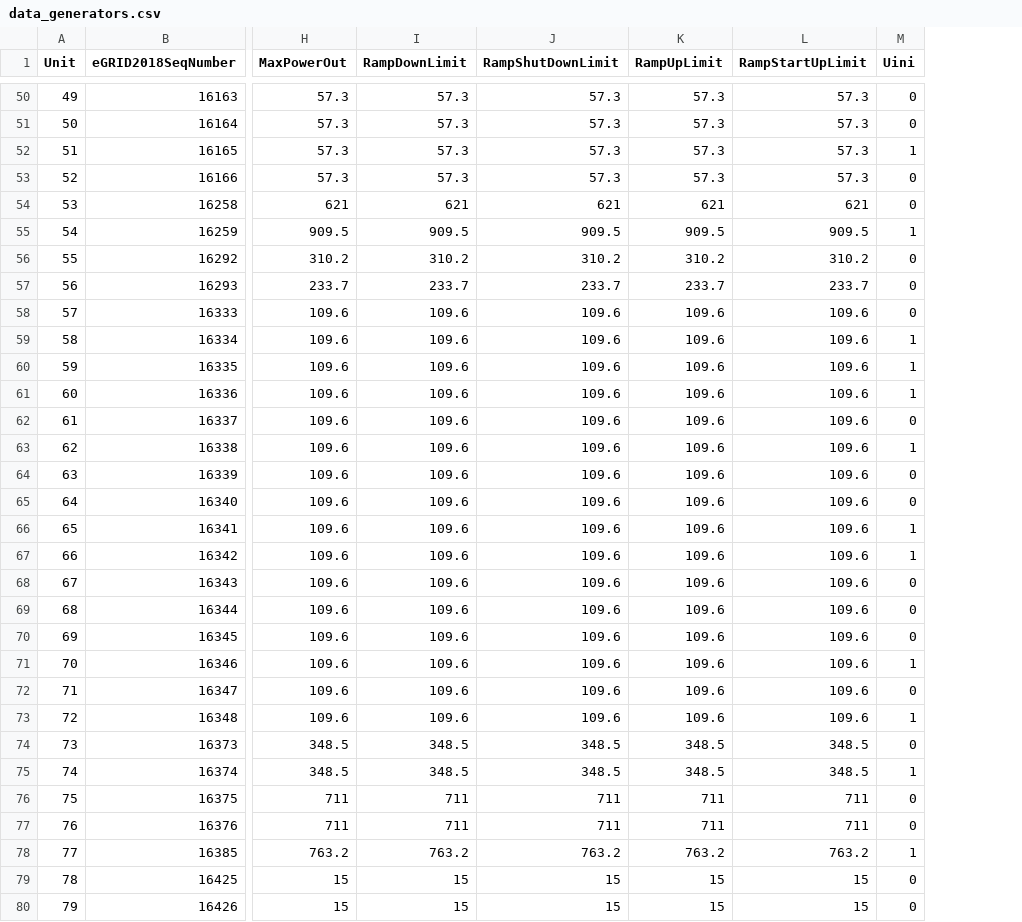
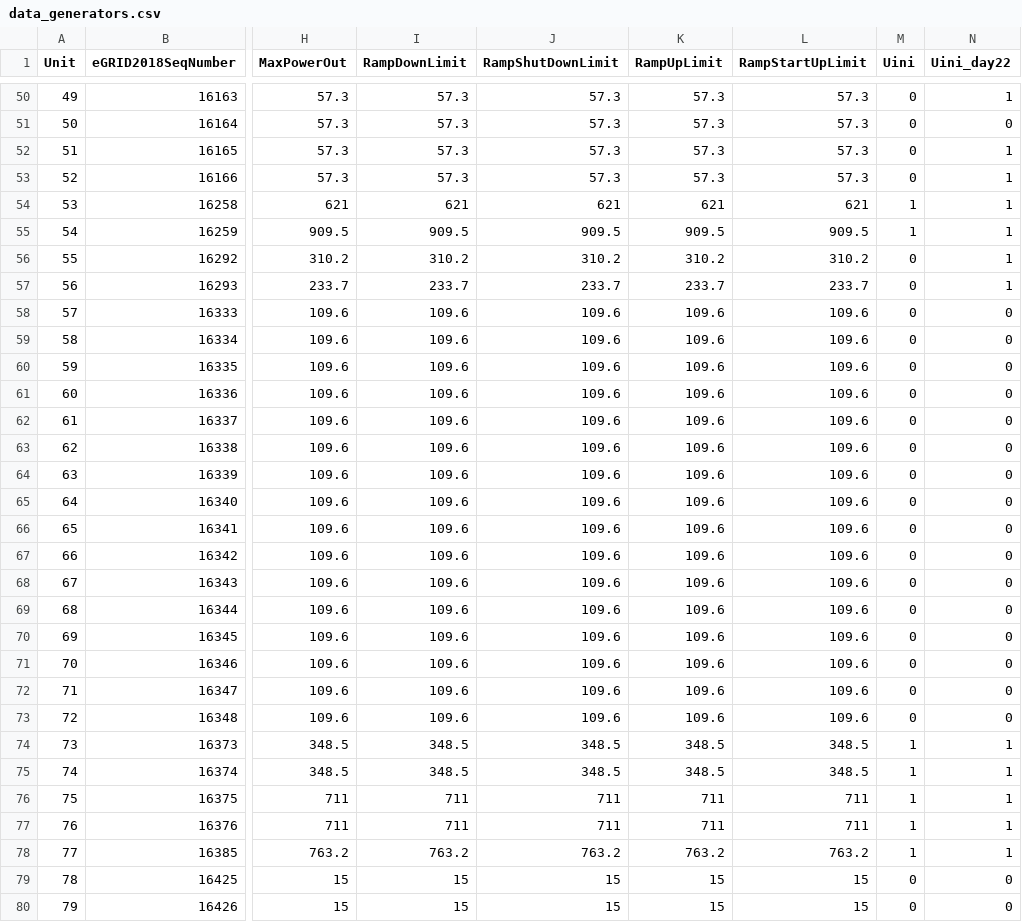
Before and after one commit to power-systems-op/grace-arpae, a CSV file: examples_Julia/UC_DukeEnergy_Sample/inputs/data_generators.csv, drawn as a sheet; only a part is shown, gaps mark what is left out; the diff covers the shown part only; the diff names each change by its address in the sheet, - before the commit and + after, or states it on an @@ line.

Commit message:
Adding documentation notest to UC DA example

```diff
--- a/examples_Julia/UC_DukeEnergy_Sample/inputs/data_generators.csv
+++ b/examples_Julia/UC_DukeEnergy_Sample/inputs/data_generators.csv
+column N (Uini_day22), rows 50-80: 1 | 0 | 1 | 1 | 1 | 1 | 1 | 1 | 0 | 0 | 0 | 0 | 0 | 0 | 0 | 0 | 0 | 0 | 0 | 0 | 0 | 0 | 0 | 0 | 1 | 1 | 1 | 1 | 1 | 0 | 0
-M52 (Uini): 1
+M52 (Uini): 0
-M54 (Uini): 0
+M54 (Uini): 1
-M59:M61 (Uini): 1
+M59:M61 (Uini): 0
-M63 (Uini): 1
+M63 (Uini): 0
-M66:M67 (Uini): 1
+M66:M67 (Uini): 0
-M71 (Uini): 1
+M71 (Uini): 0
-M73 (Uini): 1
+M73 (Uini): 0
-M74 (Uini): 0
+M74 (Uini): 1
-M76:M77 (Uini): 0
+M76:M77 (Uini): 1
```
Also changed, not shown: 47 edited cells elsewhere in this file, examples_Julia/UC_DukeEnergy_Sample/inputs/demand_reserves.csv, 12 other files.
